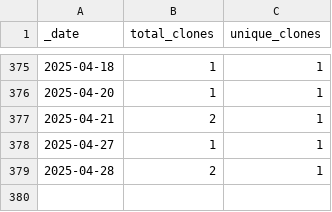
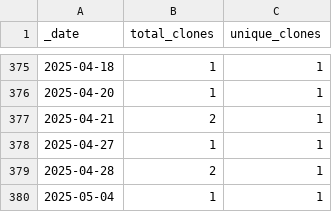
Before and after one commit to roberts-farm-of-ideas/2, a CSV file: traffic/clones.csv, drawn as a sheet; only a part is shown, gaps mark what is left out; the diff names each change by its address in the sheet, - before the commit and + after, or states it on an @@ line.

Commit message:
GitHub traffic

```diff
--- a/traffic/clones.csv
+++ b/traffic/clones.csv
+row 380: 2025-05-04 | 1 | 1
```
Also changed, not shown: 1 other file.
